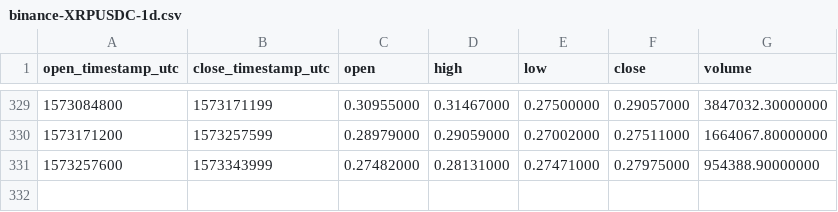
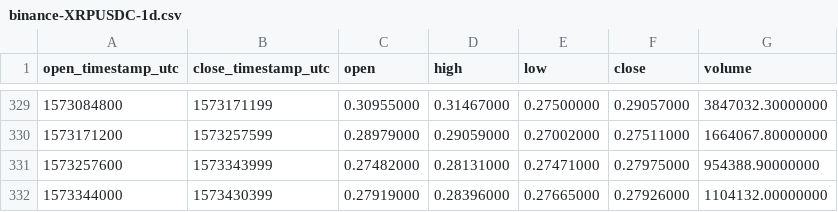
Before and after one commit to cryptobigbro/binance-XRPUSDC, a CSV file: binance-XRPUSDC-1d.csv, drawn as a sheet; only a part is shown, gaps mark what is left out; the diff names each change by its address in the sheet, - before the commit and + after, or states it on an @@ line.

```diff
--- a/binance-XRPUSDC-1d.csv
+++ b/binance-XRPUSDC-1d.csv
+row 332: 1573344000 | 1573430399 | 0.27919000 | 0.28396000 | 0.27665000 | 0.27926000 | 1104132.00000000
```
Also changed, not shown: binance-XRPUSDC-1h.csv.
